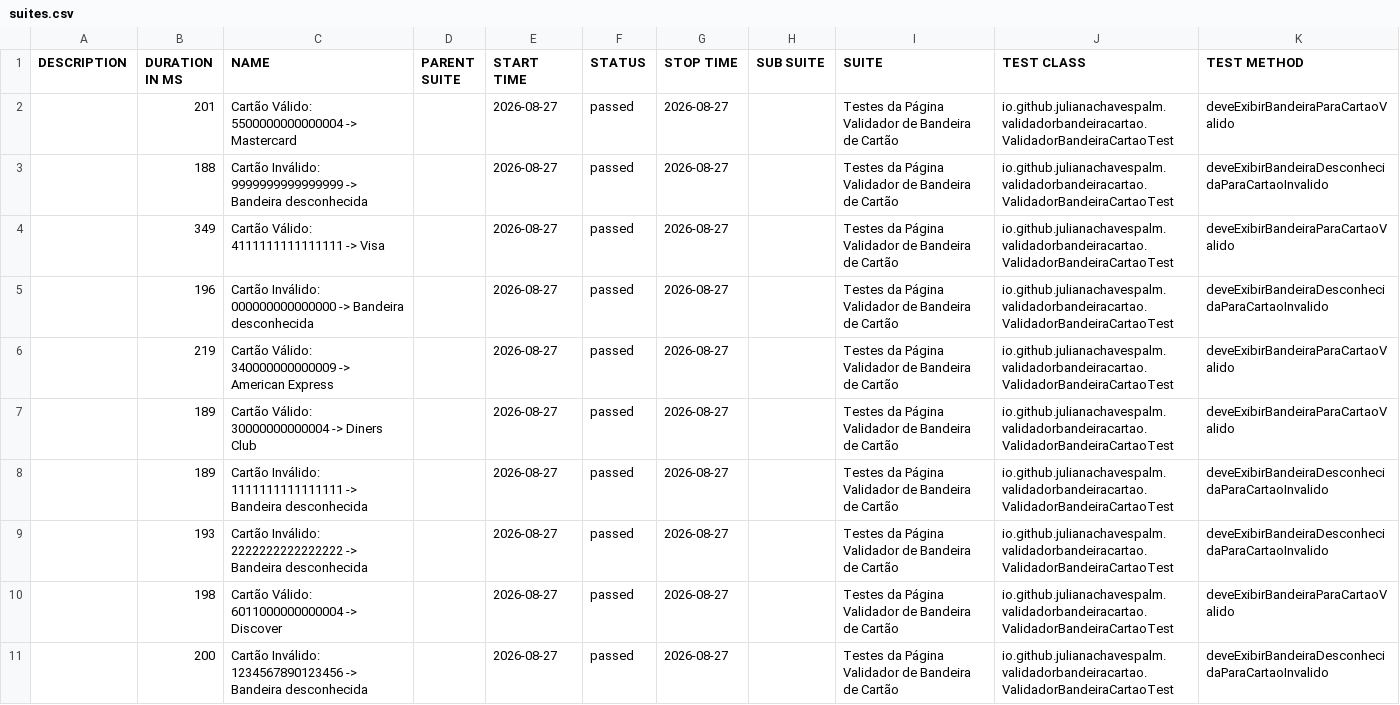
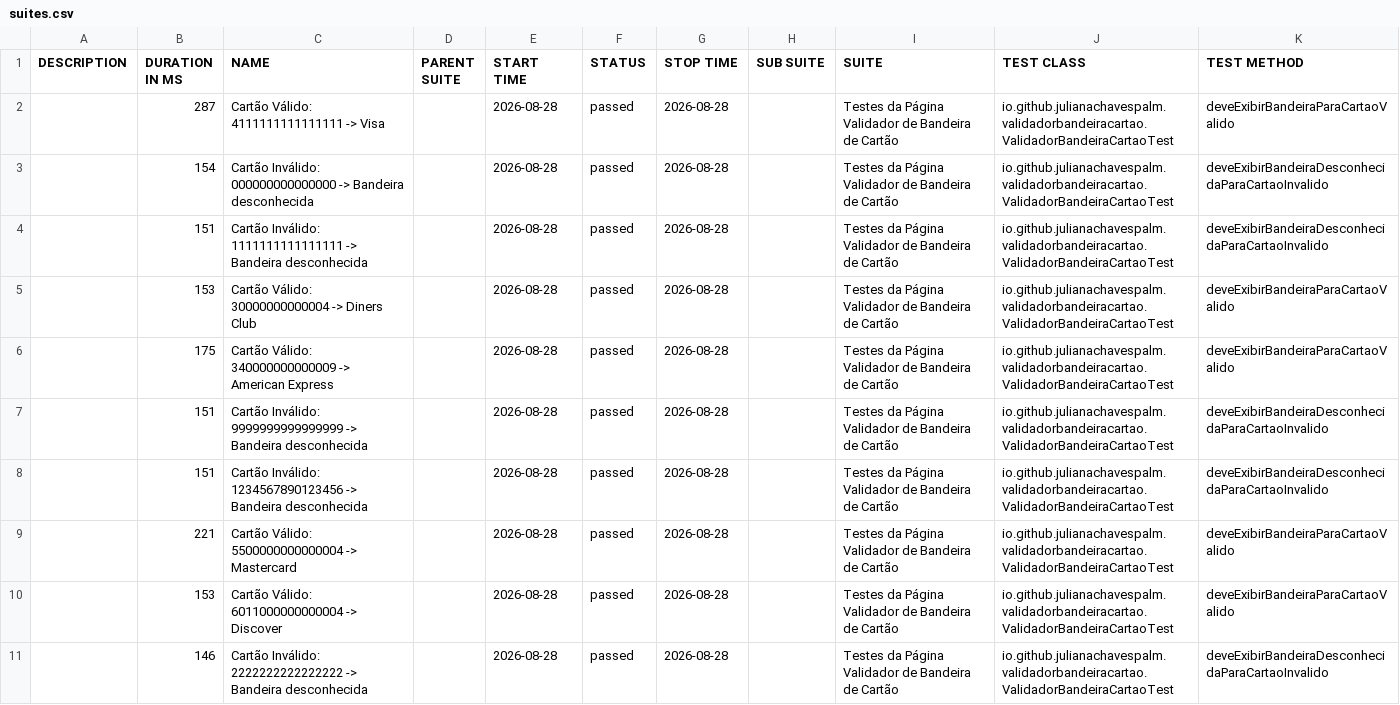
Before and after one commit to julianachavespalm/validadorbandeiracartao, a CSV file: data/suites.csv, drawn as a sheet.

```diff
--- a/data/suites.csv
+++ b/data/suites.csv
@@ -1,11 +1,11 @@
 "DESCRIPTION","DURATION IN MS","NAME","PARENT SUITE","START TIME","STATUS","STOP TIME","SUB SUITE","SUITE","TEST CLASS","TEST METHOD"
-"","201","Cartão Válido: 5500000000000004 -> Mastercard","","2026-08-27","passed","2026-08-27","","Testes da Página Validador de Bandeira de Cartão","io.github.julianachavespalm.validadorbandeiracartao.ValidadorBandeiraCartaoTest","deveExibirBandeiraParaCartaoValido"
-"","188","Cartão Inválido: 9999999999999999 -> Bandeira desconhecida","","2026-08-27","passed","2026-08-27","","Testes da Página Validador de Bandeira de Cartão","io.github.julianachavespalm.validadorbandeiracartao.ValidadorBandeiraCartaoTest","deveExibirBandeiraDesconhecidaParaCartaoInvalido"
-"","349","Cartão Válido: 4111111111111111 -> Visa","","2026-08-27","passed","2026-08-27","","Testes da Página Validador de Bandeira de Cartão","io.github.julianachavespalm.validadorbandeiracartao.ValidadorBandeiraCartaoTest","deveExibirBandeiraParaCartaoValido"
-"","196","Cartão Inválido: 000000000000000 -> Bandeira desconhecida","","2026-08-27","passed","2026-08-27","","Testes da Página Validador de Bandeira de Cartão","io.github.julianachavespalm.validadorbandeiracartao.ValidadorBandeiraCartaoTest","deveExibirBandeiraDesconhecidaParaCartaoInvalido"
-"","219","Cartão Válido: 340000000000009 -> American Express","","2026-08-27","passed","2026-08-27","","Testes da Página Validador de Bandeira de Cartão","io.github.julianachavespalm.validadorbandeiracartao.ValidadorBandeiraCartaoTest","deveExibirBandeiraParaCartaoValido"
-"","189","Cartão Válido: 30000000000004 -> Diners Club","","2026-08-27","passed","2026-08-27","","Testes da Página Validador de Bandeira de Cartão","io.github.julianachavespalm.validadorbandeiracartao.ValidadorBandeiraCartaoTest","deveExibirBandeiraParaCartaoValido"
-"","189","Cartão Inválido: 1111111111111111 -> Bandeira desconhecida","","2026-08-27","passed","2026-08-27","","Testes da Página Validador de Bandeira de Cartão","io.github.julianachavespalm.validadorbandeiracartao.ValidadorBandeiraCartaoTest","deveExibirBandeiraDesconhecidaParaCartaoInvalido"
-"","193","Cartão Inválido: 2222222222222222 -> Bandeira desconhecida","","2026-08-27","passed","2026-08-27","","Testes da Página Validador de Bandeira de Cartão","io.github.julianachavespalm.validadorbandeiracartao.ValidadorBandeiraCartaoTest","deveExibirBandeiraDesconhecidaParaCartaoInvalido"
-"","198","Cartão Válido: 6011000000000004 -> Discover","","2026-08-27","passed","2026-08-27","","Testes da Página Validador de Bandeira de Cartão","io.github.julianachavespalm.validadorbandeiracartao.ValidadorBandeiraCartaoTest","deveExibirBandeiraParaCartaoValido"
-"","200","Cartão Inválido: 1234567890123456 -> Bandeira desconhecida","","2026-08-27","passed","2026-08-27","","Testes da Página Validador de Bandeira de Cartão","io.github.julianachavespalm.validadorbandeiracartao.ValidadorBandeiraCartaoTest","deveExibirBandeiraDesconhecidaParaCartaoInvalido"
+"","287","Cartão Válido: 4111111111111111 -> Visa","","2026-08-28","passed","2026-08-28","","Testes da Página Validador de Bandeira de Cartão","io.github.julianachavespalm.validadorbandeiracartao.ValidadorBandeiraCartaoTest","deveExibirBandeiraParaCartaoValido"
+"","154","Cartão Inválido: 000000000000000 -> Bandeira desconhecida","","2026-08-28","passed","2026-08-28","","Testes da Página Validador de Bandeira de Cartão","io.github.julianachavespalm.validadorbandeiracartao.ValidadorBandeiraCartaoTest","deveExibirBandeiraDesconhecidaParaCartaoInvalido"
+"","151","Cartão Inválido: 1111111111111111 -> Bandeira desconhecida","","2026-08-28","passed","2026-08-28","","Testes da Página Validador de Bandeira de Cartão","io.github.julianachavespalm.validadorbandeiracartao.ValidadorBandeiraCartaoTest","deveExibirBandeiraDesconhecidaParaCartaoInvalido"
+"","153","Cartão Válido: 30000000000004 -> Diners Club","","2026-08-28","passed","2026-08-28","","Testes da Página Validador de Bandeira de Cartão","io.github.julianachavespalm.validadorbandeiracartao.ValidadorBandeiraCartaoTest","deveExibirBandeiraParaCartaoValido"
+"","175","Cartão Válido: 340000000000009 -> American Express","","2026-08-28","passed","2026-08-28","","Testes da Página Validador de Bandeira de Cartão","io.github.julianachavespalm.validadorbandeiracartao.ValidadorBandeiraCartaoTest","deveExibirBandeiraParaCartaoValido"
+"","151","Cartão Inválido: 9999999999999999 -> Bandeira desconhecida","","2026-08-28","passed","2026-08-28","","Testes da Página Validador de Bandeira de Cartão","io.github.julianachavespalm.validadorbandeiracartao.ValidadorBandeiraCartaoTest","deveExibirBandeiraDesconhecidaParaCartaoInvalido"
+"","151","Cartão Inválido: 1234567890123456 -> Bandeira desconhecida","","2026-08-28","passed","2026-08-28","","Testes da Página Validador de Bandeira de Cartão","io.github.julianachavespalm.validadorbandeiracartao.ValidadorBandeiraCartaoTest","deveExibirBandeiraDesconhecidaParaCartaoInvalido"
+"","221","Cartão Válido: 5500000000000004 -> Mastercard","","2026-08-28","passed","2026-08-28","","Testes da Página Validador de Bandeira de Cartão","io.github.julianachavespalm.validadorbandeiracartao.ValidadorBandeiraCartaoTest","deveExibirBandeiraParaCartaoValido"
+"","153","Cartão Válido: 6011000000000004 -> Discover","","2026-08-28","passed","2026-08-28","","Testes da Página Validador de Bandeira de Cartão","io.github.julianachavespalm.validadorbandeiracartao.ValidadorBandeiraCartaoTest","deveExibirBandeiraParaCartaoValido"
+"","146","Cartão Inválido: 2222222222222222 -> Bandeira desconhecida","","2026-08-28","passed","2026-08-28","","Testes da Página Validador de Bandeira de Cartão","io.github.julianachavespalm.validadorbandeiracartao.ValidadorBandeiraCartaoTest","deveExibirBandeiraDesconhecidaParaCartaoInvalido"
```
Also changed, not shown: 41 other files.
